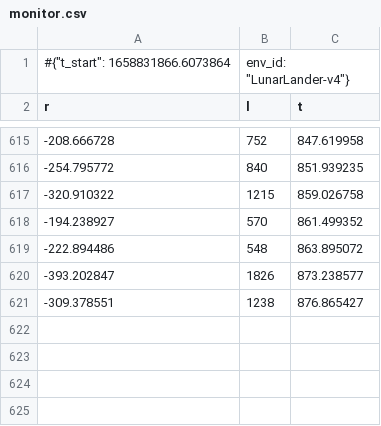
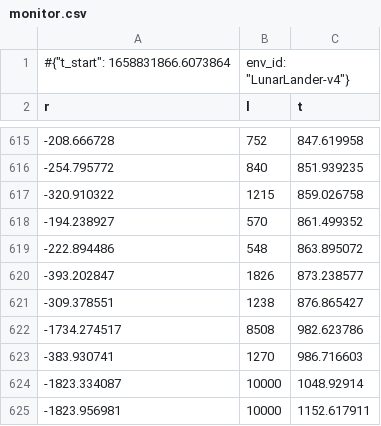
Before and after one commit to carlacodes/atchekegroup1lunarlanding, a CSV file: gym/monitor.csv, drawn as a sheet; only a part is shown, gaps mark what is left out; the diff names each change by its address in the sheet, - before the commit and + after, or states it on an @@ line.

```diff
--- a/gym/monitor.csv
+++ b/gym/monitor.csv
+row 622: -1734.274517 | 8508 | 982.623786
+row 623: -383.930741 | 1270 | 986.716603
+row 624: -1823.334087 | 10000 | 1048.92914
+row 625: -1823.956981 | 10000 | 1152.617911
```
Also changed, not shown: 3 other files.
